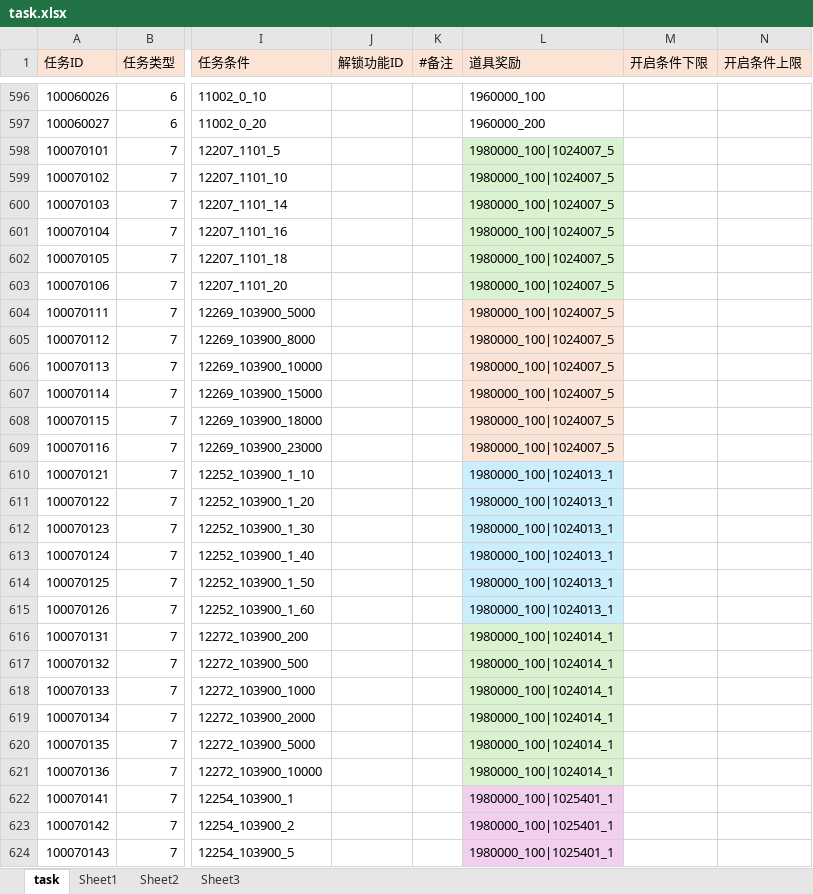
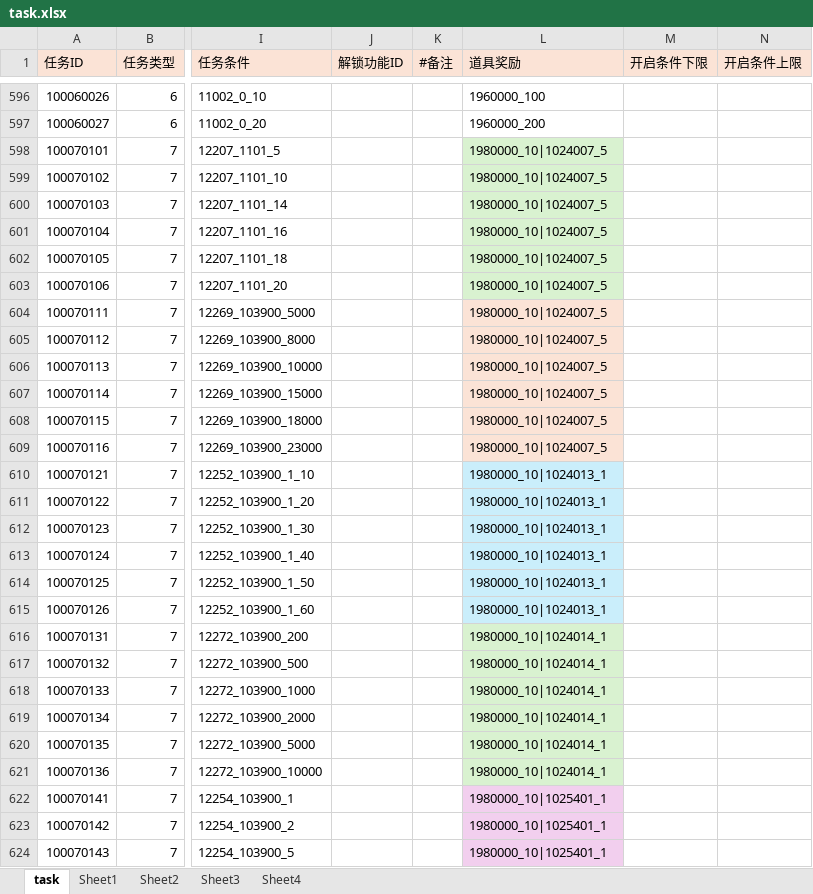
Before and after one commit to yanhailong/jjg2026, an Excel workbook: hall/resources/sample/task.xlsx, sheet task, drawn as a sheet; only a part is shown, gaps mark what is left out; values as stored, in another font and other column widths than the file's, no borders; conditional formats not drawn; the diff covers the shown part only; the diff names each change by its address in the sheet, - before the commit and + after, or states it on an @@ line.

```diff
--- a/hall/resources/sample/task.xlsx (sheet task)
+++ b/hall/resources/sample/task.xlsx (sheet task)
+sheet tab: Sheet4
-L598:L609 (道具奖励): 1980000_100|1024007_5
+L598:L609 (道具奖励): 1980000_10|1024007_5
-L610:L615 (道具奖励): 1980000_100|1024013_1
+L610:L615 (道具奖励): 1980000_10|1024013_1
-L616:L621 (道具奖励): 1980000_100|1024014_1
+L616:L621 (道具奖励): 1980000_10|1024014_1
-L622:L624 (道具奖励): 1980000_100|1025401_1
+L622:L624 (道具奖励): 1980000_10|1025401_1
```
Also changed, not shown: 610 edited cells elsewhere in this sheet, hall/resources/sample/BuildingUpgradeTable.xlsx, ploy/resources/sample/task.xlsx, 54 other files.
